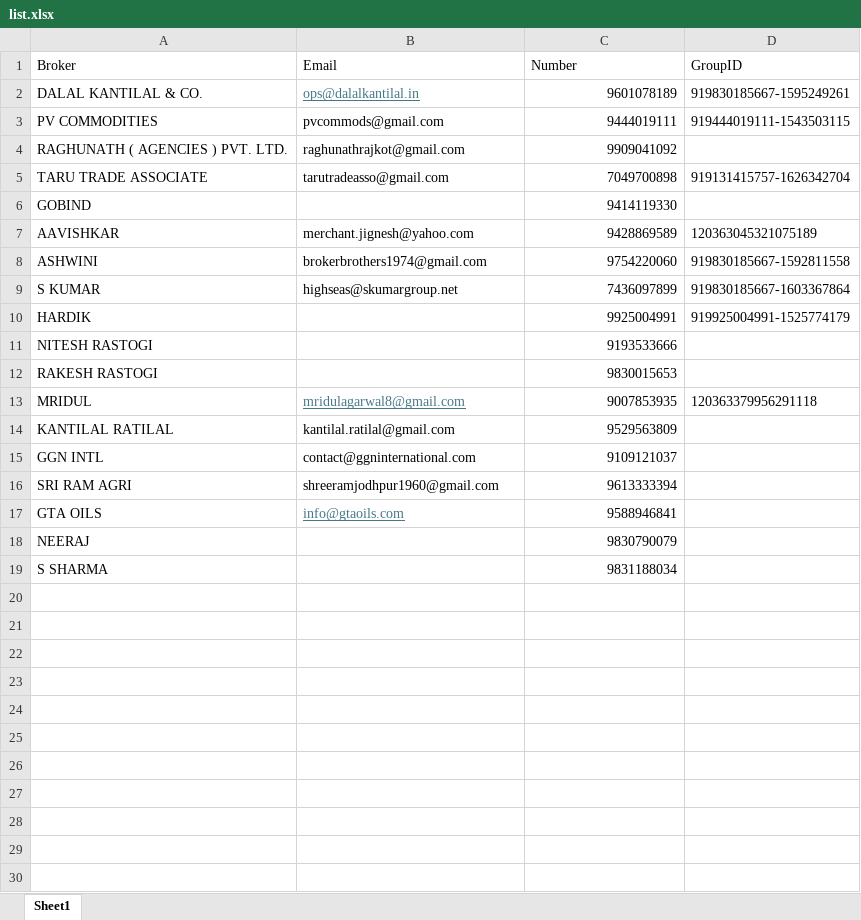
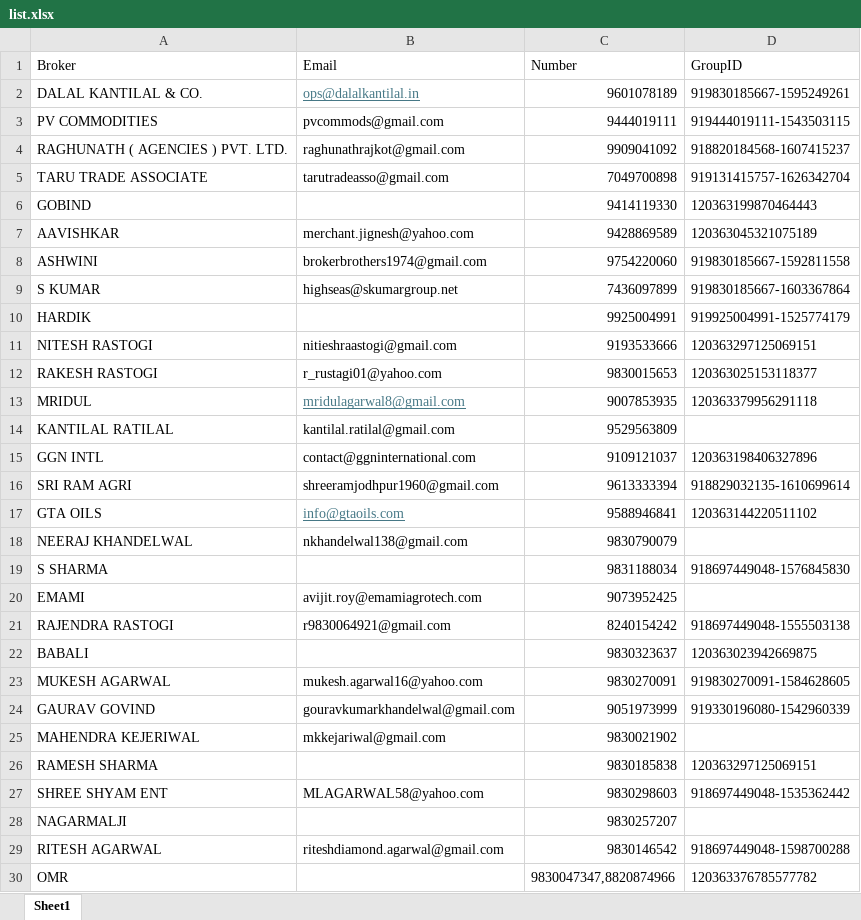
Before and after one commit to coolmridul/netaji-oil-depot, an Excel workbook: list.xlsx, sheet Sheet1, drawn as a sheet; only a part is shown; values as stored, in another font and other column widths than the file's, no borders; removed rows and columns are numbered as before the commit, all else as after; the diff covers the shown part only; the diff names each change by its address in the sheet, - before the commit and + after, or states it on an @@ line.

```diff
--- a/list.xlsx (sheet Sheet1)
+++ b/list.xlsx (sheet Sheet1)
-D4 (GroupID): (empty)
+D4 (GroupID): 918820184568-1607415237
-D6 (GroupID): (empty)
+D6 (GroupID): 120363199870464443
-B11 (Email): (empty)
+B11 (Email): nitieshraastogi@gmail.com
-D11 (GroupID): (empty)
+D11 (GroupID): 120363297125069151
-B12 (Email): (empty)
+B12 (Email): r_rustagi01@yahoo.com
-D12 (GroupID): (empty)
+D12 (GroupID): 120363025153118377
-D15 (GroupID): (empty)
+D15 (GroupID): 120363198406327896
-D16 (GroupID): (empty)
+D16 (GroupID): 918829032135-1610699614
-D17 (GroupID): (empty)
+D17 (GroupID): 120363144220511102
-row 18: NEERAJ |  | 9830790079
+row 18: NEERAJ KHANDELWAL | nkhandelwal138@gmail.com | 9830790079
-D19 (GroupID): (empty)
+D19 (GroupID): 918697449048-1576845830
+row 20: EMAMI | avijit.roy@emamiagrotech.com | 9073952425
+row 21: RAJENDRA RASTOGI | r9830064921@gmail.com | 8240154242 | 918697449048-1555503138
+row 22: BABALI |  | 9830323637 | 120363023942669875
+row 23: MUKESH AGARWAL | mukesh.agarwal16@yahoo.com | 9830270091 | 919830270091-1584628605
+row 24: GAURAV GOVIND | gouravkumarkhandelwal@gmail.com | 9051973999 | 919330196080-1542960339
+row 25: MAHENDRA KEJERIWAL | mkkejariwal@gmail.com | 9830021902
+row 26: RAMESH SHARMA |  | 9830185838 | 120363297125069151
+row 27: SHREE SHYAM ENT | MLAGARWAL58@yahoo.com | 9830298603 | 918697449048-1535362442
+row 28: NAGARMALJI |  | 9830257207
+row 29: RITESH AGARWAL | riteshdiamond.agarwal@gmail.com | 9830146542 | 918697449048-1598700288
+row 30: OMR |  | 9830047347,8820874966 | 120363376785577782
```
Also changed, not shown: 2 added rows elsewhere in this sheet, final.xlsx, 2 other files.
